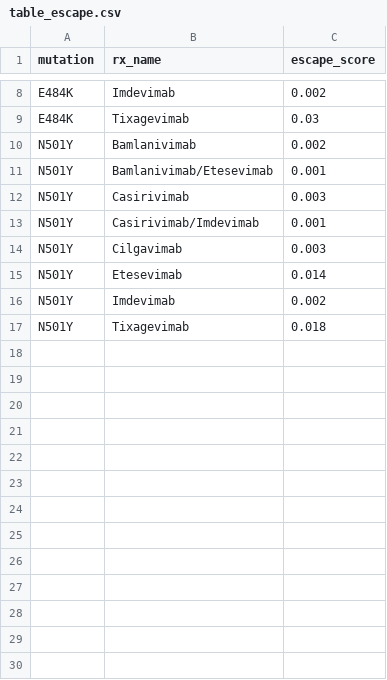
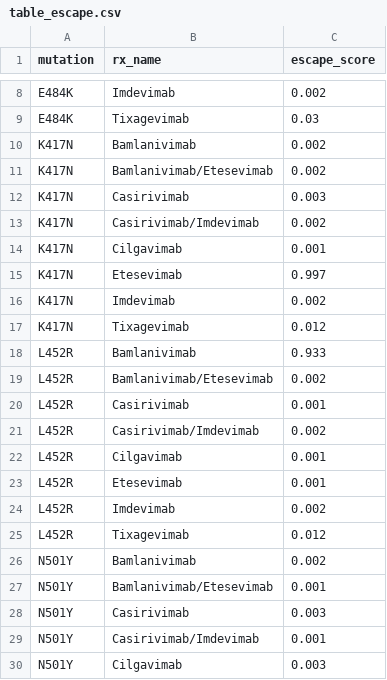
Before and after one commit to hivdb/covid-drdb-reports, a CSV file: susceptibility-data_files/table/table_escape.csv, drawn as a sheet; only a part is shown, gaps mark what is left out; the shorter side is filled out with more unchanged rows.

```diff
--- a/susceptibility-data_files/table/table_escape.csv
+++ b/susceptibility-data_files/table/table_escape.csv
@@ -9,2 +9,18 @@ E484K,Imdevimab,0.002
 E484K,Tixagevimab,0.03
+K417N,Bamlanivimab,0.002
+K417N,Bamlanivimab/Etesevimab,0.002
+K417N,Casirivimab,0.003
+K417N,Casirivimab/Imdevimab,0.002
+K417N,Cilgavimab,0.001
+K417N,Etesevimab,0.997
+K417N,Imdevimab,0.002
+K417N,Tixagevimab,0.012
+L452R,Bamlanivimab,0.933
+L452R,Bamlanivimab/Etesevimab,0.002
+L452R,Casirivimab,0.001
+L452R,Casirivimab/Imdevimab,0.002
+L452R,Cilgavimab,0.001
+L452R,Etesevimab,0.001
+L452R,Imdevimab,0.002
+L452R,Tixagevimab,0.012
 N501Y,Bamlanivimab,0.002
```
Also changed, not shown: 5 other files.
